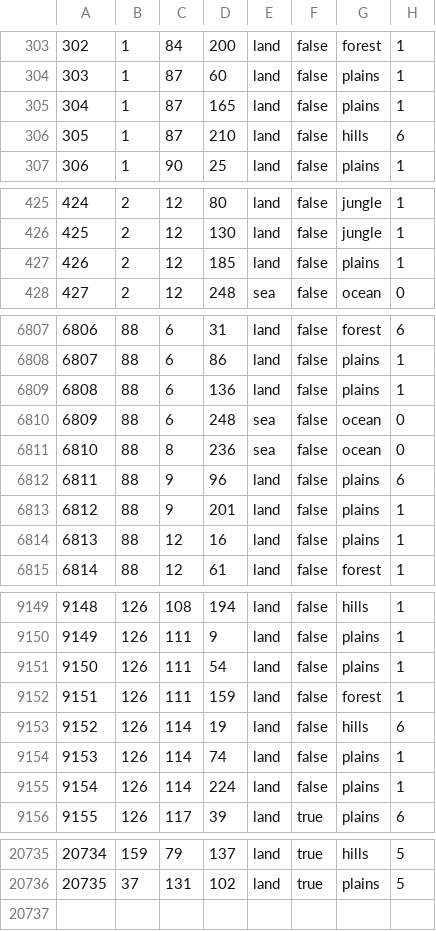
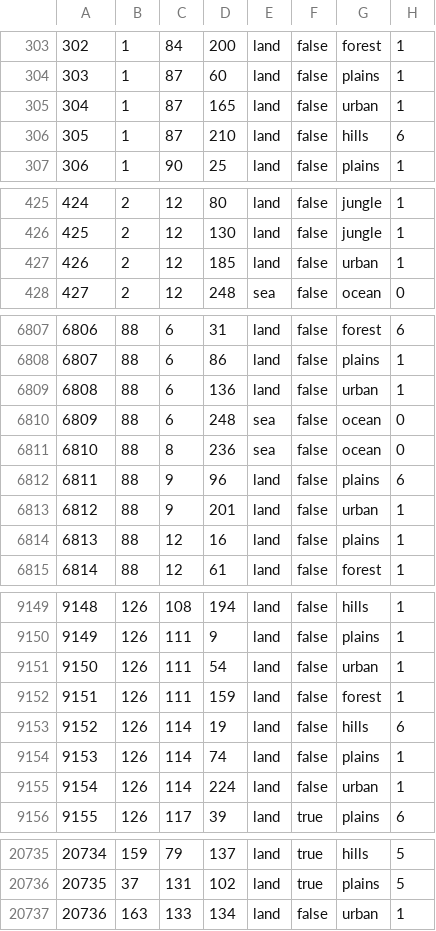
Before and after one commit to blackpilledsyrian/EoF, a CSV file: map/definition.csv, drawn as a sheet; only a part is shown, gaps mark what is left out; the diff covers the shown part only.

Commit message:
The Urbanization of EQS
-EQS is now a modern country
-Added many new urban tiles to EQS, expanded VPs and increased population and state category as well
-Minor PLB nerf (to coincide with a bigfix that's actually a buff)
-Changeling racial tech urban attack nerf

```diff
--- a/map/definition.csv
+++ b/map/definition.csv
@@ -304,3 +304,3 @@
 303;1;87;60;land;false;plains;1
-304;1;87;165;land;false;plains;1
+304;1;87;165;land;false;urban;1
 305;1;87;210;land;false;hills;6
@@ -426,3 +426,3 @@
 425;2;12;130;land;false;jungle;1
-426;2;12;185;land;false;plains;1
+426;2;12;185;land;false;urban;1
 427;2;12;248;sea;false;ocean;0
@@ -6808,3 +6808,3 @@
 6807;88;6;86;land;false;plains;1
-6808;88;6;136;land;false;plains;1
+6808;88;6;136;land;false;urban;1
 6809;88;6;248;sea;false;ocean;0
@@ -6812,3 +6812,3 @@
 6811;88;9;96;land;false;plains;6
-6812;88;9;201;land;false;plains;1
+6812;88;9;201;land;false;urban;1
 6813;88;12;16;land;false;plains;1
@@ -9150,3 +9150,3 @@
 9149;126;111;9;land;false;plains;1
-9150;126;111;54;land;false;plains;1
+9150;126;111;54;land;false;urban;1
 9151;126;111;159;land;false;forest;1
@@ -9154,3 +9154,3 @@
 9153;126;114;74;land;false;plains;1
-9154;126;114;224;land;false;plains;1
+9154;126;114;224;land;false;urban;1
 9155;126;117;39;land;true;plains;6
@@ -20736 +20736,2 @@
 20735;37;131;102;land;true;plains;5
+20736;163;133;134;land;false;urban;1
```
Also changed, not shown: 21 edited cells elsewhere in this file, 23 other files.
